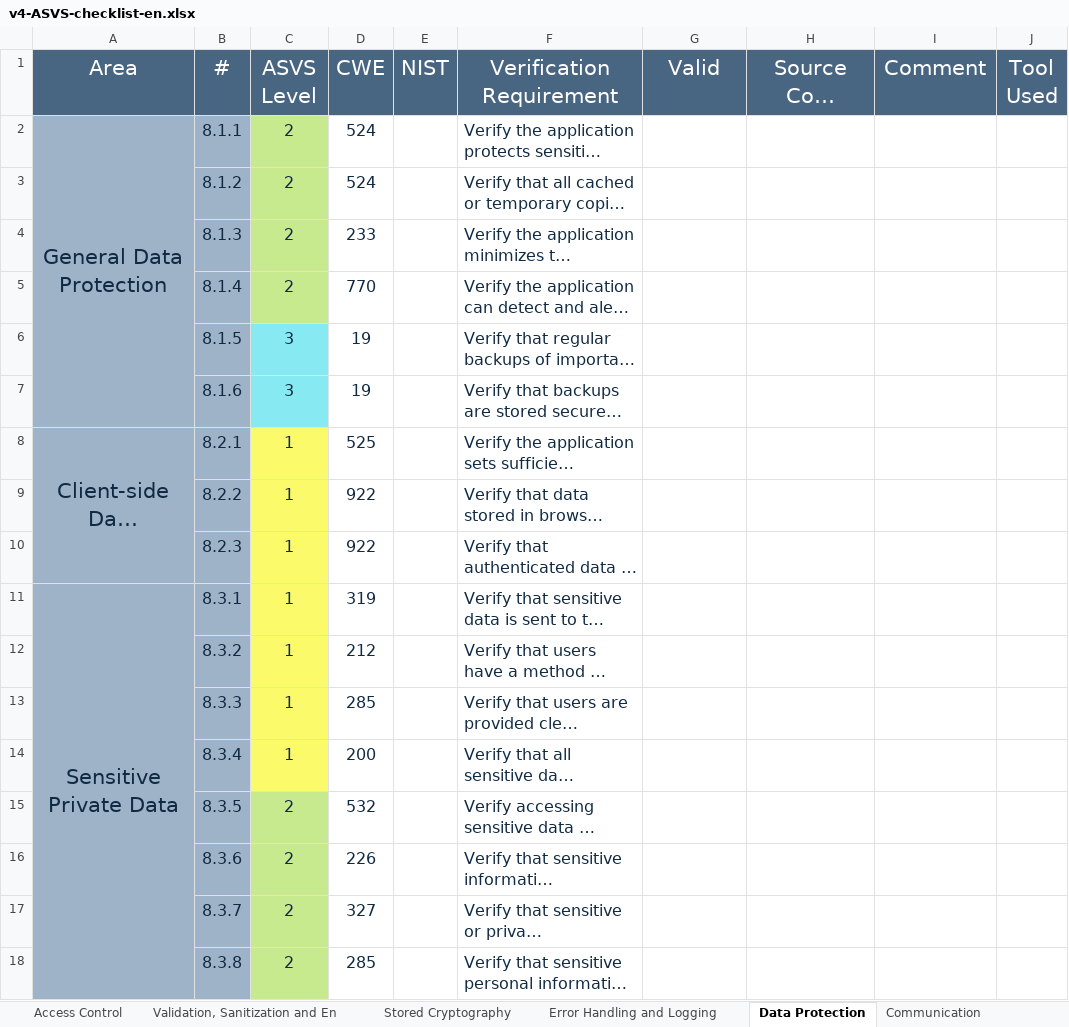
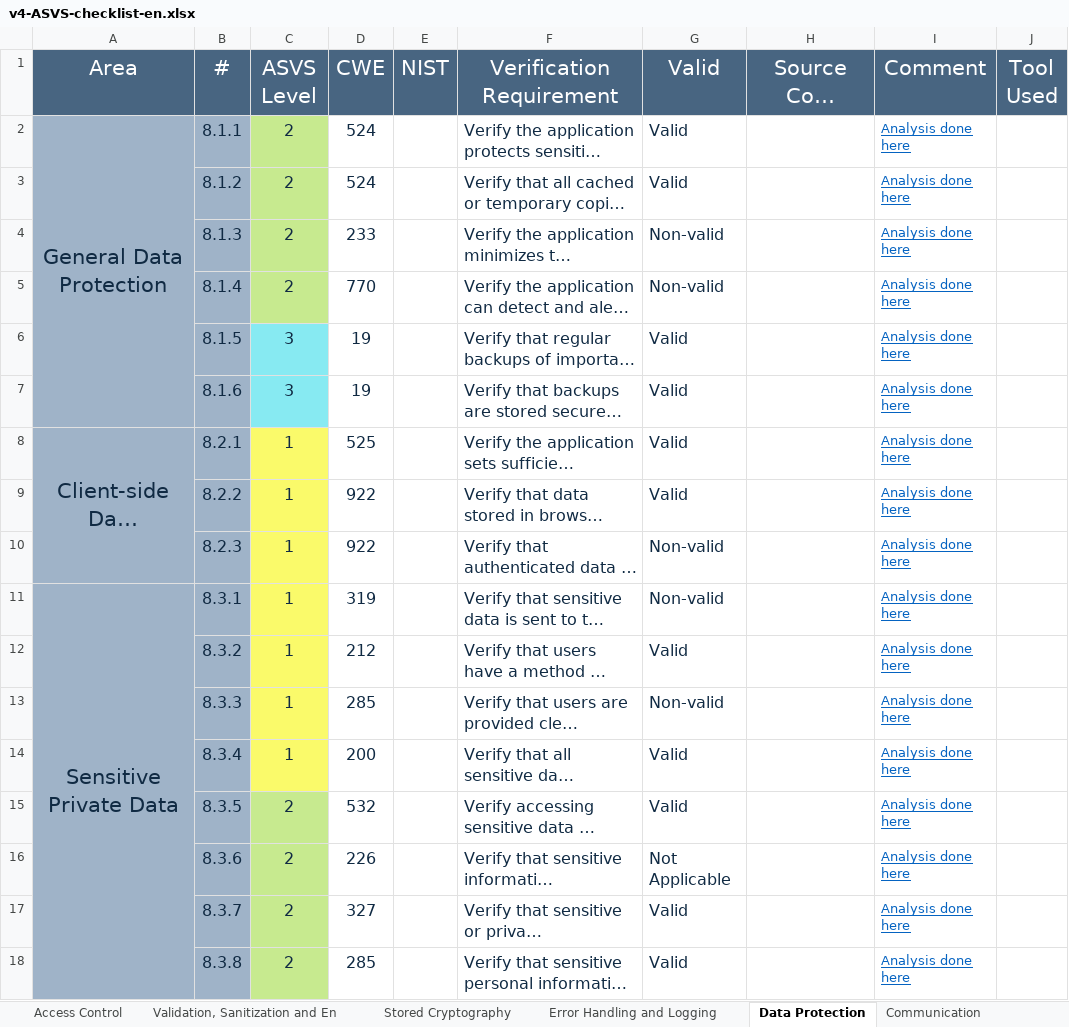
Before and after one commit to padrinoski/desofs2024_M1C_1, an Excel workbook: v4-ASVS-checklist-en.xlsx, sheet Data Protection, drawn as a sheet; long unchanged cells end in …; values as stored, in another font and other column widths than the file's, no borders; the diff names each change by its address in the sheet, - before the commit and + after, or states it on an @@ line.

```diff
--- a/v4-ASVS-checklist-en.xlsx (sheet Data Protection)
+++ b/v4-ASVS-checklist-en.xlsx (sheet Data Protection)
-G2:G3 (Valid): (empty)
+G2:G3 (Valid): Valid
-I2:I18 (Comment): (empty)
+I2:I18 (Comment): Analysis done here
-G4:G5 (Valid): (empty)
+G4:G5 (Valid): Non-valid
-G6:G9 (Valid): (empty)
+G6:G9 (Valid): Valid
-G10:G11 (Valid): (empty)
+G10:G11 (Valid): Non-valid
-G12 (Valid): (empty)
+G12 (Valid): Valid
-G13 (Valid): (empty)
+G13 (Valid): Non-valid
-G14:G15 (Valid): (empty)
+G14:G15 (Valid): Valid
-G16 (Valid): (empty)
+G16 (Valid): Not Applicable
-G17:G18 (Valid): (empty)
+G17:G18 (Valid): Valid
```
Also changed, not shown: sheet Authentication, sheet Architecture, Design and Threat, sheet Configuration, sheet Session Management, sheet Stored Cryptography, sheet Files and Resources, 8 more sheets, charts or pictures, 1 other file.
